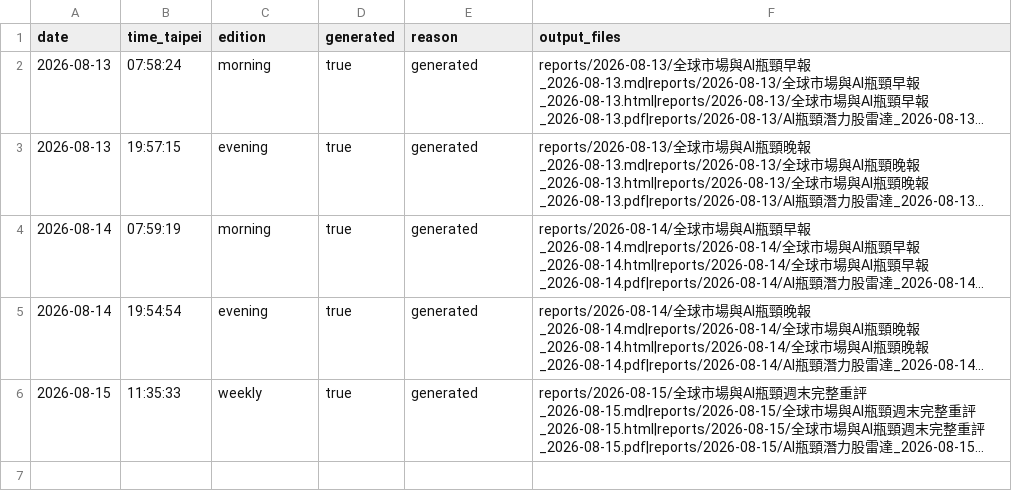
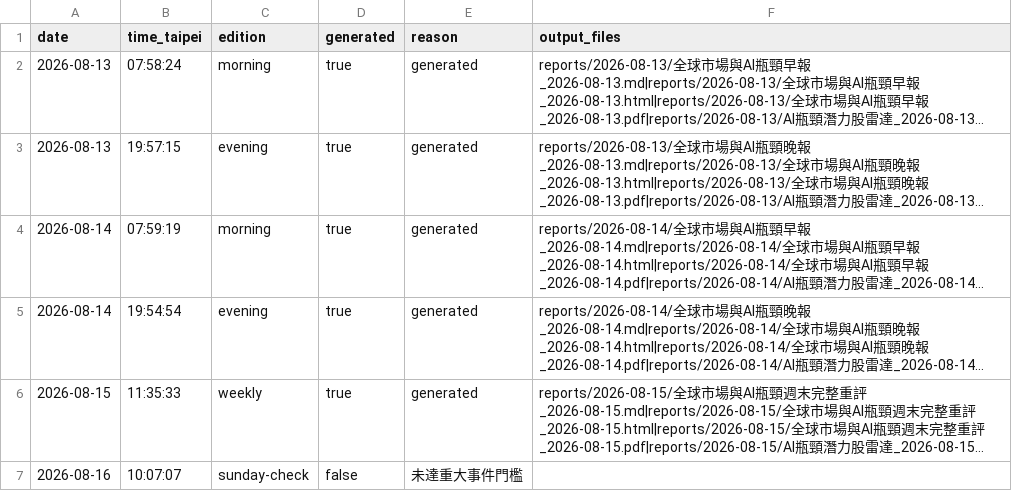
Before and after one commit to d93jack/d93jack-teasale, a CSV file: history/runs.csv, drawn as a sheet; long unchanged cells end in …; the diff names each change by its address in the sheet, - before the commit and + after, or states it on an @@ line.

```diff
--- a/history/runs.csv
+++ b/history/runs.csv
+row 7: 2026-08-16 | 10:07:07 | sunday-check | false | 未達重大事件門檻
```
